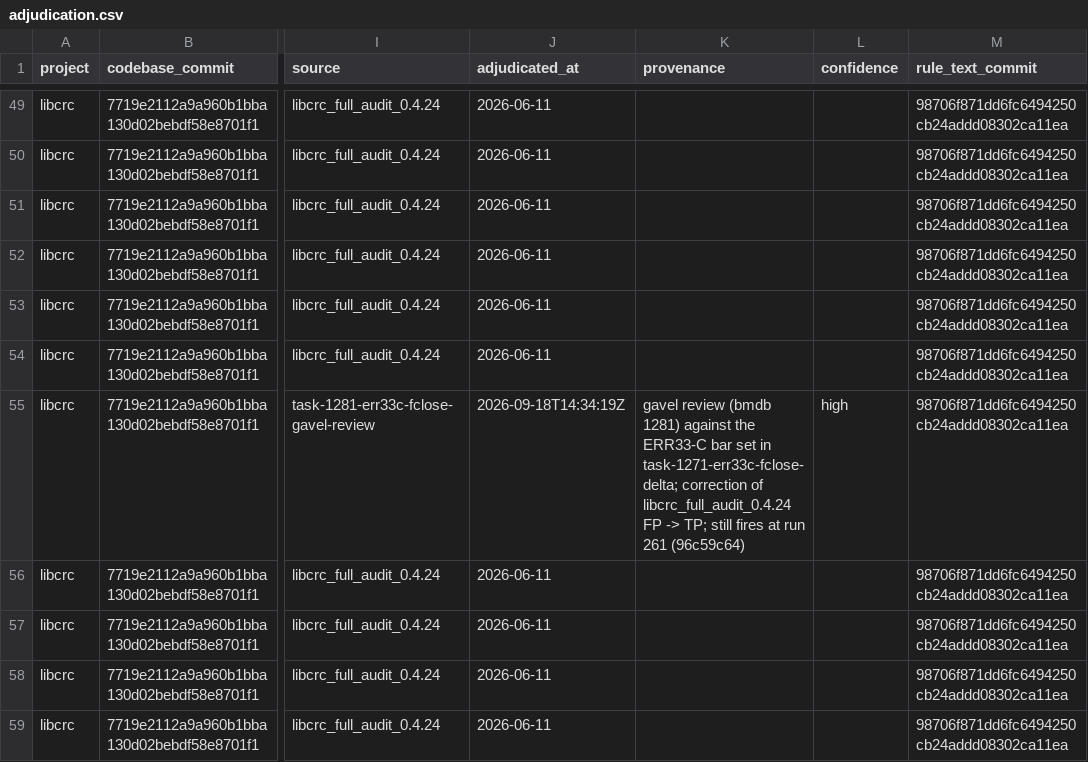
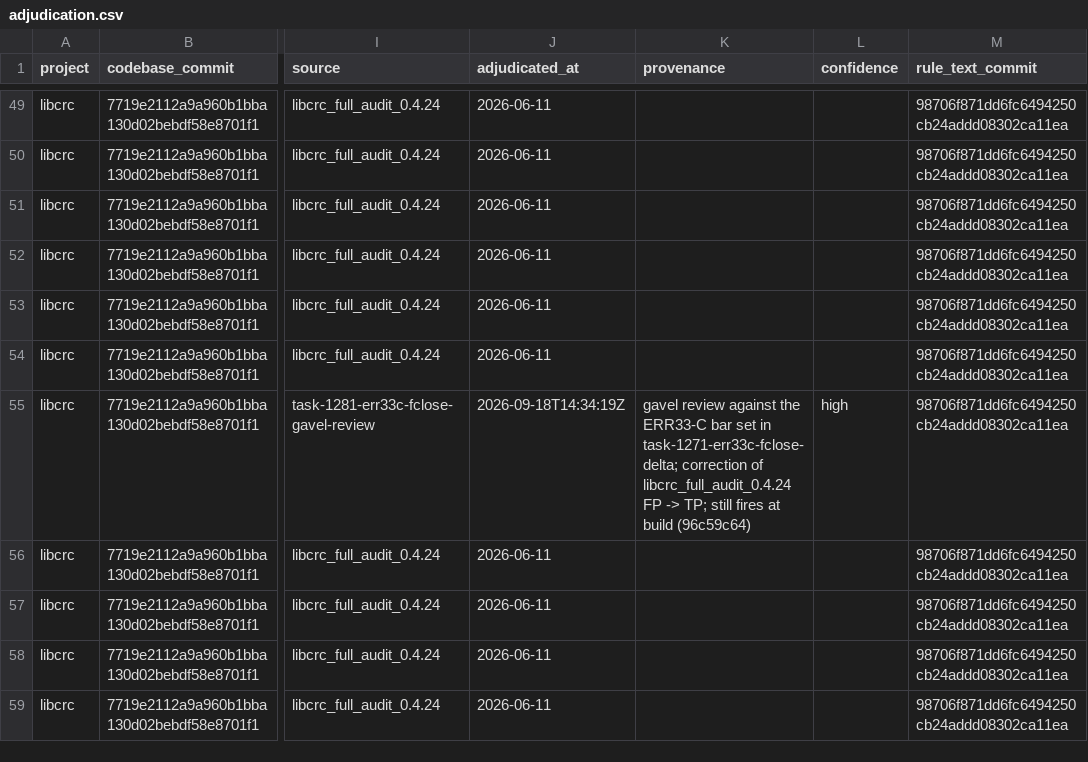
Before and after one commit to brandon-arrendondo/benchmark_adjudication, a CSV file: data/libcrc/adjudication.csv, drawn as a sheet; only a part is shown, gaps mark what is left out; the diff covers the shown part only; the diff names each change by its address in the sheet, - before the commit and + after, or states it on an @@ line.

Commit message:
Neutralize libcrc label attribution references
Signed-off-by: Brandon Arrendondo <barrendo@gmail.com>

```diff
--- a/data/libcrc/adjudication.csv
+++ b/data/libcrc/adjudication.csv
-K55 (provenance): gavel review (bmdb 1281) against the ERR33-C bar set in task-1271-err33c-fclose-delta; correction of libcrc_full_audit_0.4.24 FP -> TP; still fires at run 261 (96c59c64)
+K55 (provenance): gavel review against the ERR33-C bar set in task-1271-err33c-fclose-delta; correction of libcrc_full_audit_0.4.24 FP -> TP; still fires at build (96c59c64)
```
Also changed, not shown: 3 edited cells elsewhere in this file.
